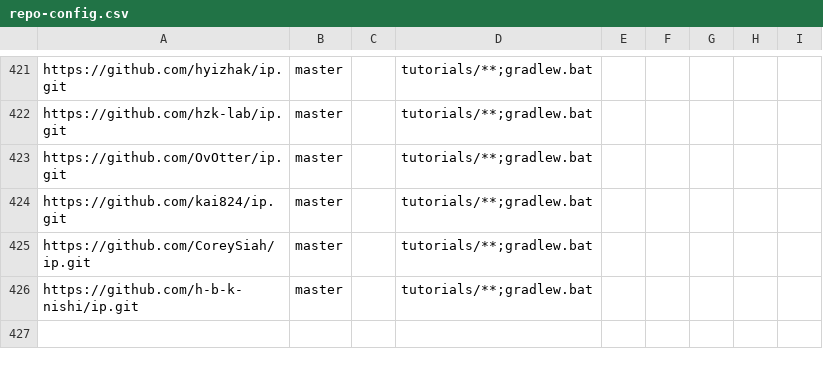
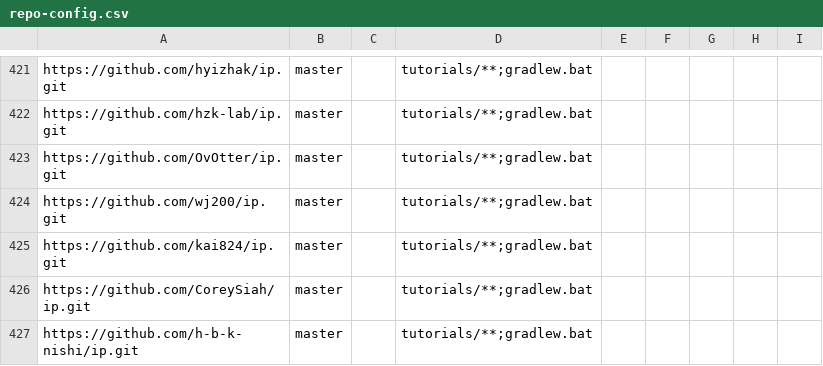
Before and after one commit to nus-cs2103-AY2425S2/ip-dashboard, a CSV file: configs/repo-config.csv, drawn as a sheet; only a part is shown, gaps mark what is left out.

```diff
--- a/configs/repo-config.csv
+++ b/configs/repo-config.csv
@@ -423,2 +423,3 @@ https://github.com/hzk-lab/ip.git,master,,tutorials/**;gradlew.bat,,,,,
 https://github.com/OvOtter/ip.git,master,,tutorials/**;gradlew.bat,,,,,
+https://github.com/wj200/ip.git,master,,tutorials/**;gradlew.bat,,,,,
 https://github.com/kai824/ip.git,master,,tutorials/**;gradlew.bat,,,,,
```
Also changed, not shown: configs/author-config.csv.
